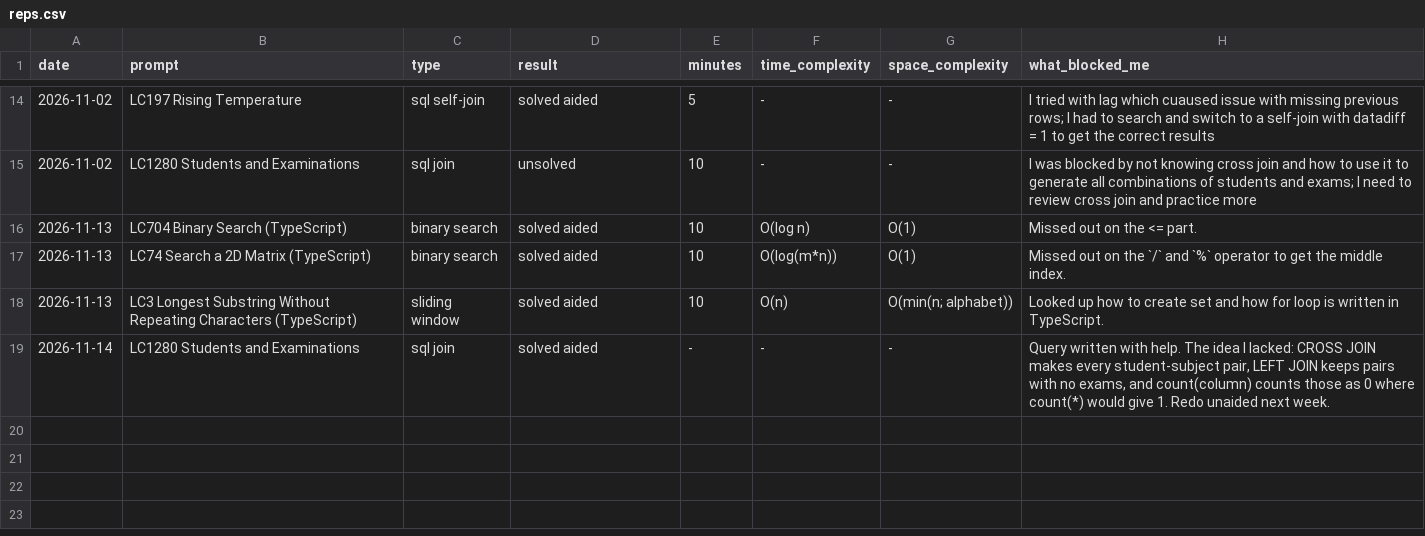
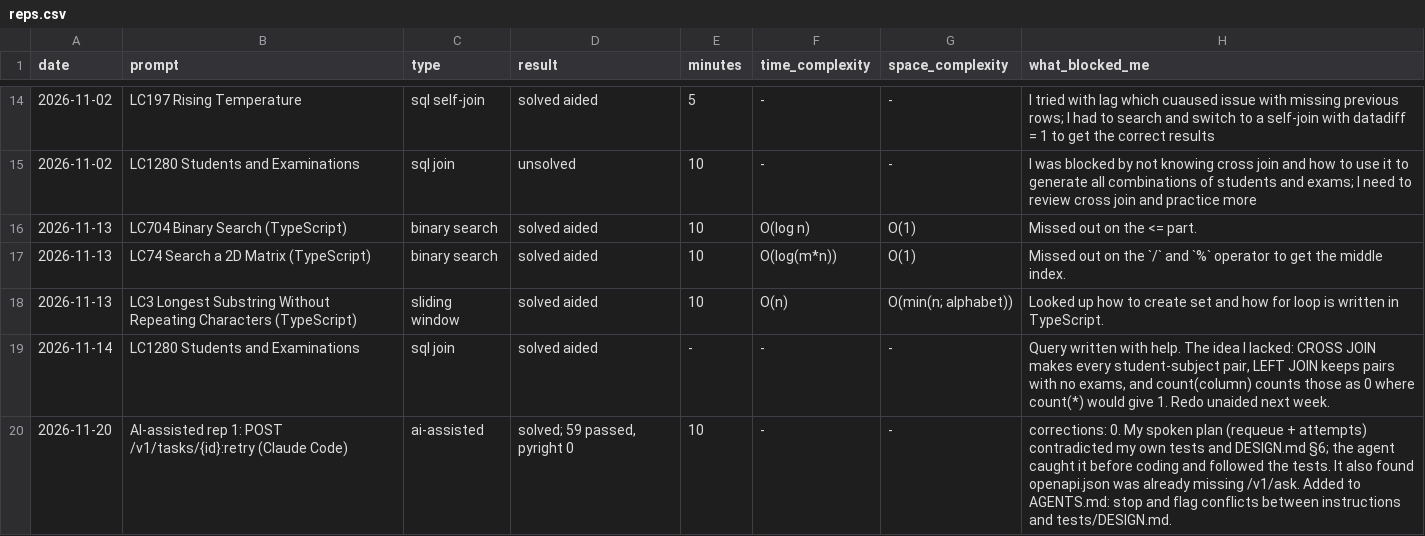
Before and after one commit to aj280192/fde-year, a CSV file: notes/reps.csv, drawn as a sheet; only a part is shown, gaps mark what is left out.

Commit message:
Log AI-assisted rep 1

```diff
--- a/notes/reps.csv
+++ b/notes/reps.csv
@@ -19 +19,2 @@ date,prompt,type,result,minutes,time_complexity,space_complexity,what_blocked_me
 2026-11-14,LC1280 Students and Examinations,sql join,solved aided,-,-,-,"Query written with help. The idea I lacked: CROSS JOIN makes every student-subject pair, LEFT JOIN keeps pairs with no exams, and count(column) counts those as 0 where count(*) would give 1. Redo unaided next week."
+2026-11-20,AI-assisted rep 1: POST /v1/tasks/{id}:retry (Claude Code),ai-assisted,"solved; 59 passed, pyright 0",10,-,-,"corrections: 0. My spoken plan (requeue + attempts) contradicted my own tests and DESIGN.md §6; the agent caught it before coding and followed the tests. It also found openapi.json was already missing /v1/ask. Added to AGENTS.md: stop and flag conflicts between instructions and tests/DESIGN.md."
```
Also changed, not shown: 1 other file.
